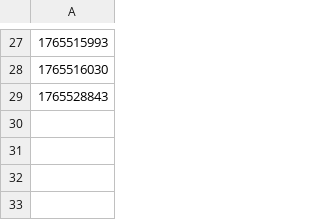
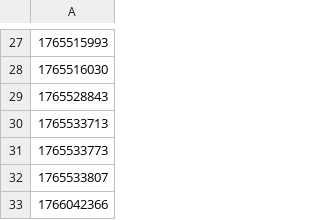
Before and after one commit to AzrielDoesCode/IOTprotocol, a CSV file: DEVICE/DEV01/cache.csv, drawn as a sheet; only a part is shown, gaps mark what is left out; the diff names each change by its address in the sheet, - before the commit and + after, or states it on an @@ line.

```diff
--- a/DEVICE/DEV01/cache.csv
+++ b/DEVICE/DEV01/cache.csv
+row 30: 1765533713
+row 31: 1765533773
+row 32: 1765533807
+row 33: 1766042366
```
Also changed, not shown: DEVICE/DEV01/audit_log.csv, 1 other file.
